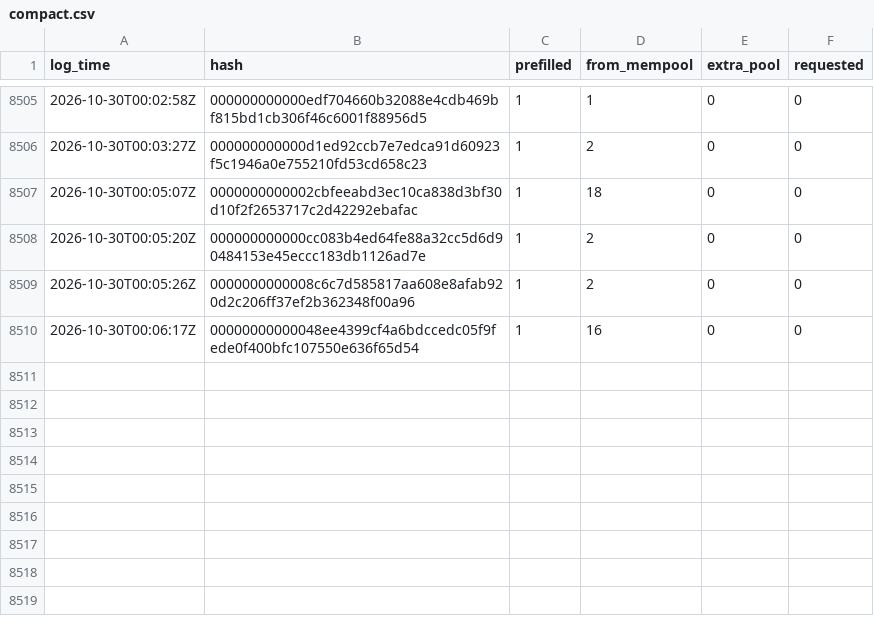
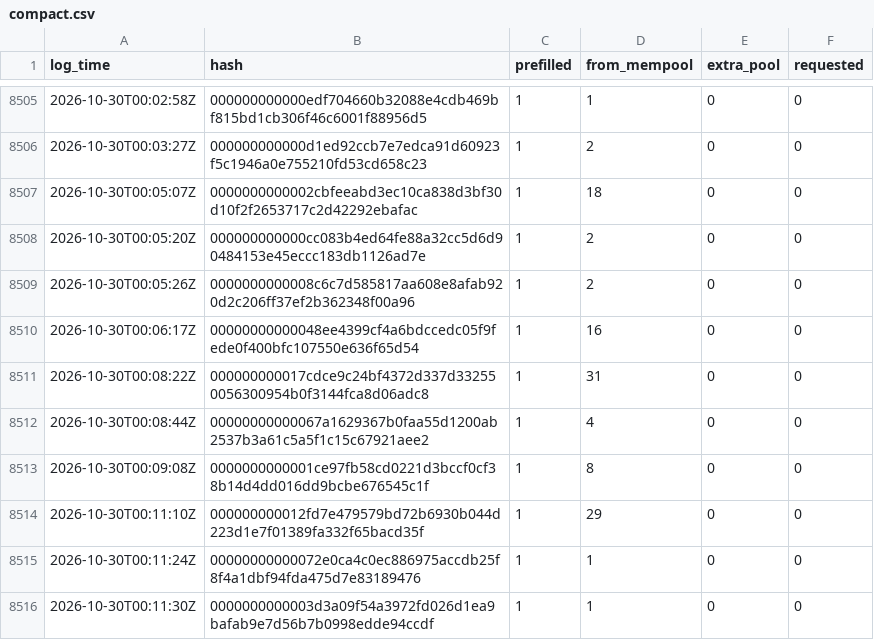
Before and after one commit to rufitnes/tempnet-data, a CSV file: data/compact.csv, drawn as a sheet; only a part is shown, gaps mark what is left out; the diff names each change by its address in the sheet, - before the commit and + after, or states it on an @@ line.

```diff
--- a/data/compact.csv
+++ b/data/compact.csv
+row 8511: 2026-10-30T00:08:22Z | 000000000017cdce9c24bf4372d337d332550056300954b0f3144fca8d06adc8 | 1 | 31 | 0 | 0
+row 8512: 2026-10-30T00:08:44Z | 00000000000067a1629367b0faa55d1200ab2537b3a61c5a5f1c15c67921aee2 | 1 | 4 | 0 | 0
+row 8513: 2026-10-30T00:09:08Z | 0000000000001ce97fb58cd0221d3bccf0cf38b14d4dd016dd9bcbe676545c1f | 1 | 8 | 0 | 0
+row 8514: 2026-10-30T00:11:10Z | 000000000012fd7e479579bd72b6930b044d223d1e7f01389fa332f65bacd35f | 1 | 29 | 0 | 0
+row 8515: 2026-10-30T00:11:24Z | 00000000000072e0ca4c0ec886975accdb25f8f4a1dbf94fda475d7e83189476 | 1 | 1 | 0 | 0
+row 8516: 2026-10-30T00:11:30Z | 0000000000003d3a09f54a3972fd026d1ea9bafab9e7d56b7b0998edde94ccdf | 1 | 1 | 0 | 0
```
Also changed, not shown: 4 other files.
